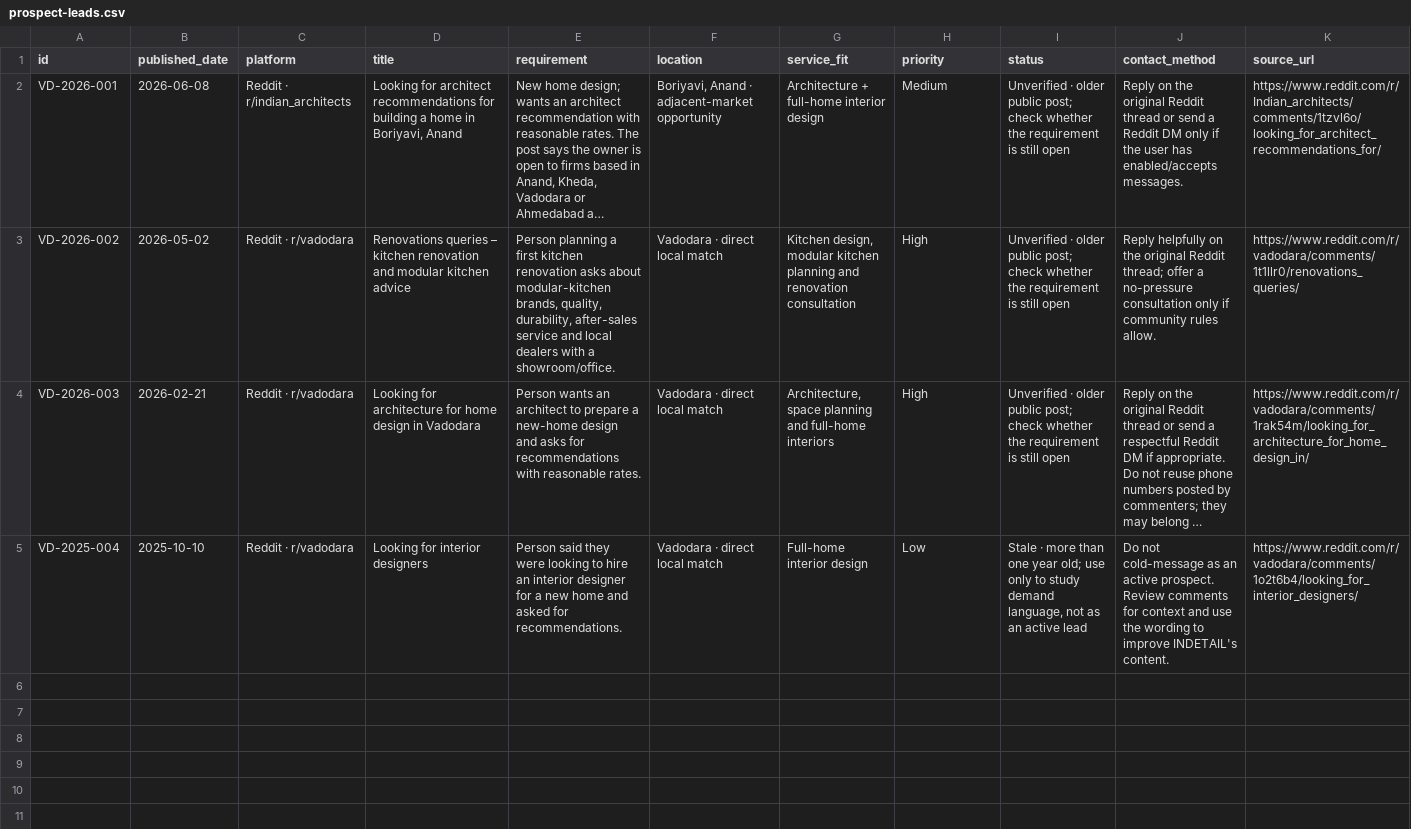
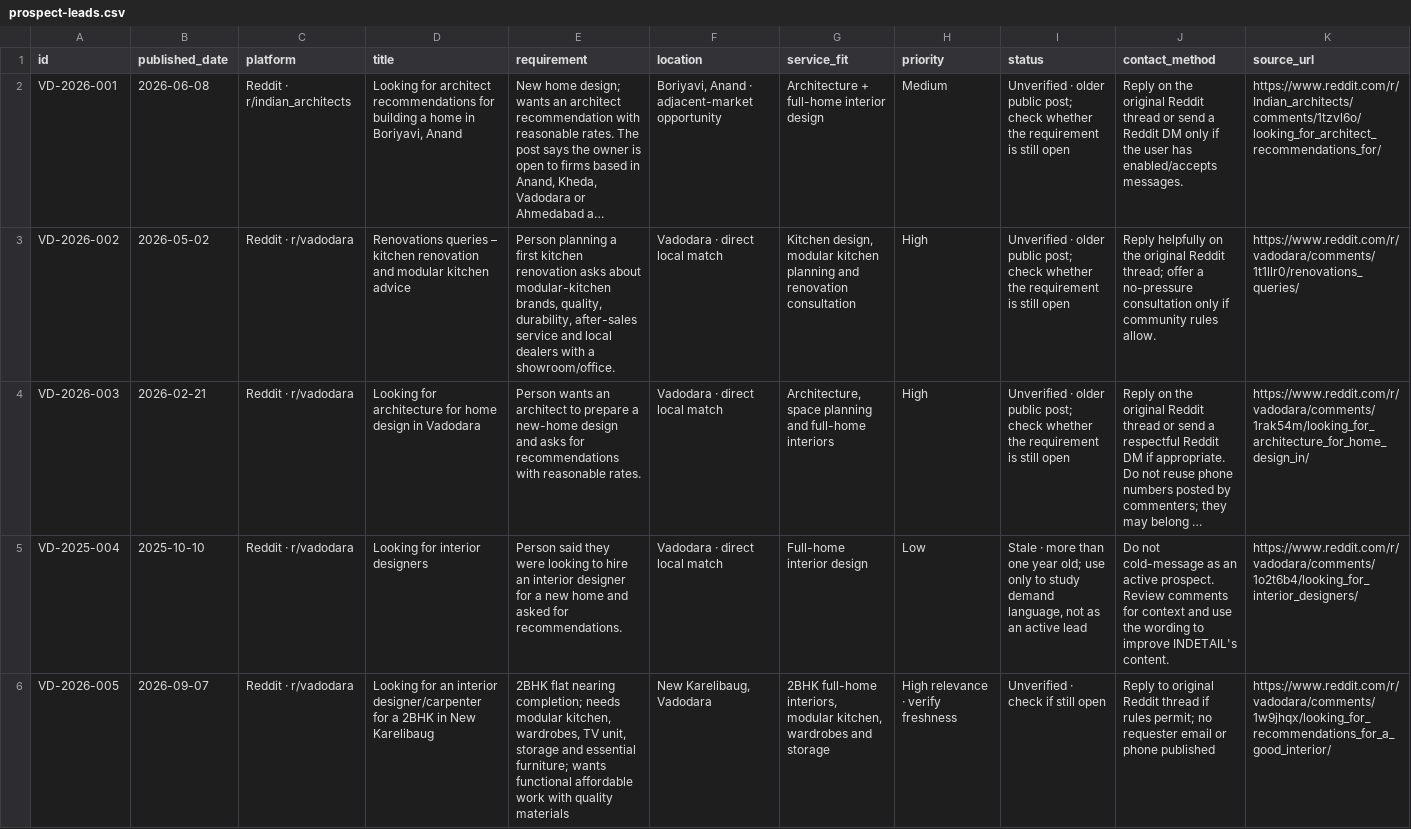
Before and after one commit to kc2104/indetail-public-visibility, a CSV file: data/prospect-leads.csv, drawn as a sheet; long unchanged cells end in …; the diff names each change by its address in the sheet, - before the commit and + after, or states it on an @@ line.

Commit message:
Add Vadodara 2BHK prospect to CSV

```diff
--- a/data/prospect-leads.csv
+++ b/data/prospect-leads.csv
+row 6: VD-2026-005 | 2026-09-07 | Reddit · r/vadodara | Looking for an interior designer/carpenter for a 2BHK in New Karelibaug | 2BHK flat nearing completion; needs modular kitchen, wardrobes, TV unit, storage and essential furniture; wants functional affordable work with quality materials | New Karelibaug, Vadodara | 2BHK full-home interiors, modular kitchen, wardrobes and storage | High relevance · verify freshness | Unverified · check if still open | Reply to original Reddit thread if rules permit; no requester email or phone published | https://www.reddit.com/r/vadodara/comments/1w9jhqx/looking_for_recommendations_for_a_good_interior/
```
